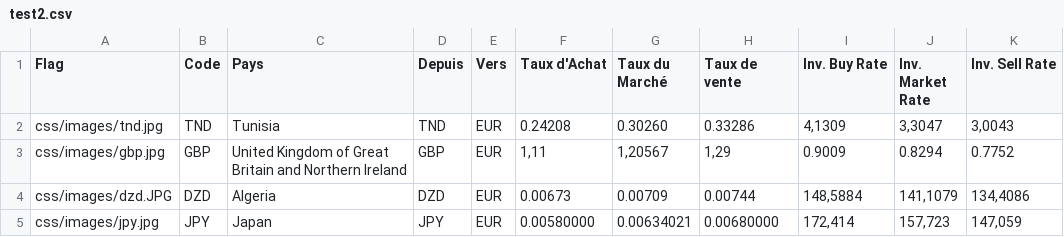
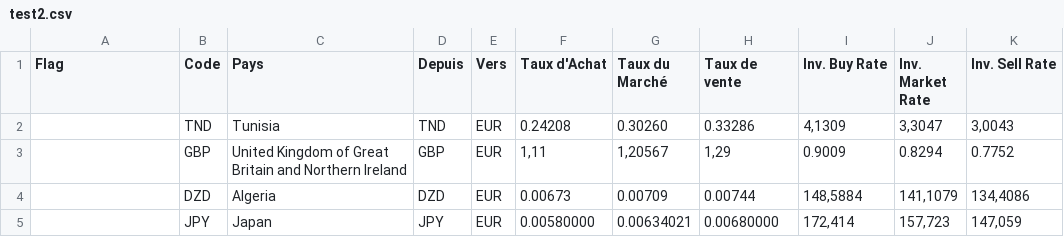
Before and after one commit to Abderrazek-SAIDANE/azureeneProject, a CSV file: data/test2.csv, drawn as a sheet.

```diff
--- a/data/test2.csv
+++ b/data/test2.csv
@@ -1,5 +1,5 @@
 Flag;Code;Pays;Depuis;Vers;Taux d'Achat;Taux du Marché;Taux de vente;Inv. Buy Rate;Inv. Market Rate;Inv. Sell Rate
-css/images/tnd.jpg;TND;Tunisia;TND;EUR;0.24208;0.30260;0.33286;4,1309;3,3047;3,0043
-css/images/gbp.jpg;GBP;United Kingdom of Great Britain and Northern Ireland;GBP;EUR;1,11;1,20567;1,29;0.9009;0.8294;0.7752
-css/images/dzd.JPG;DZD;Algeria;DZD;EUR;0.00673;0.00709;0.00744;148,5884;141,1079;134,4086
-css/images/jpy.jpg;JPY;Japan;JPY;EUR;0.00580000;0.00634021;0.00680000;172,414;157,723;147,059
+;TND;Tunisia;TND;EUR;0.24208;0.30260;0.33286;4,1309;3,3047;3,0043
+;GBP;United Kingdom of Great Britain and Northern Ireland;GBP;EUR;1,11;1,20567;1,29;0.9009;0.8294;0.7752
+;DZD;Algeria;DZD;EUR;0.00673;0.00709;0.00744;148,5884;141,1079;134,4086
+;JPY;Japan;JPY;EUR;0.00580000;0.00634021;0.00680000;172,414;157,723;147,059
```
Also changed, not shown: 4 other files.
